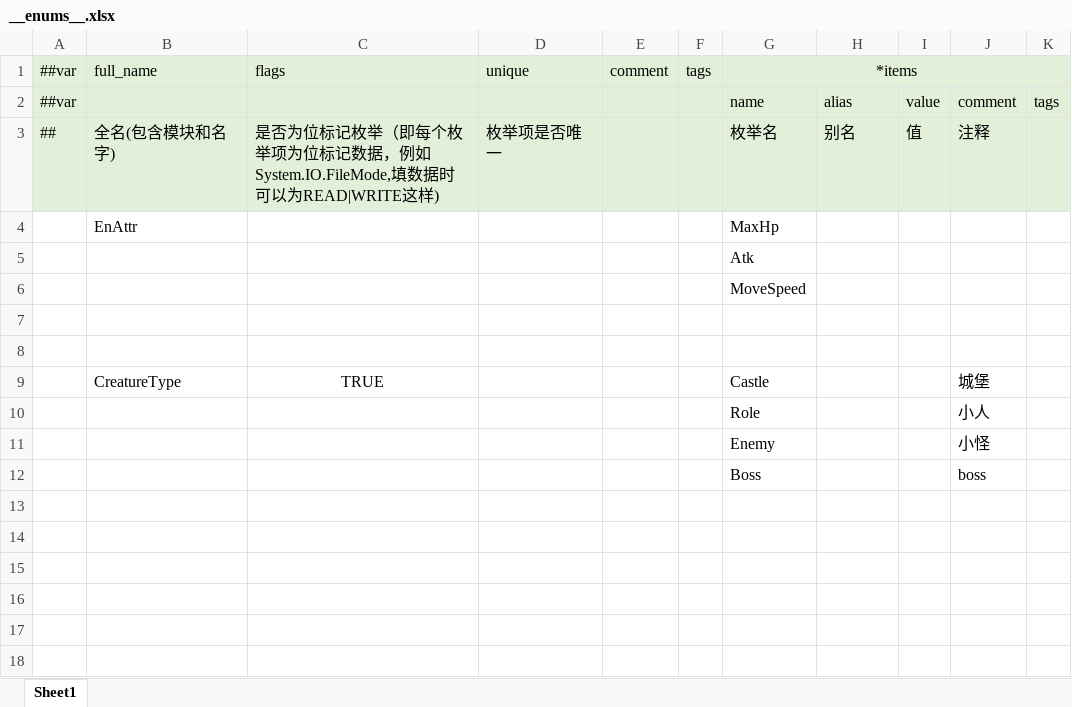
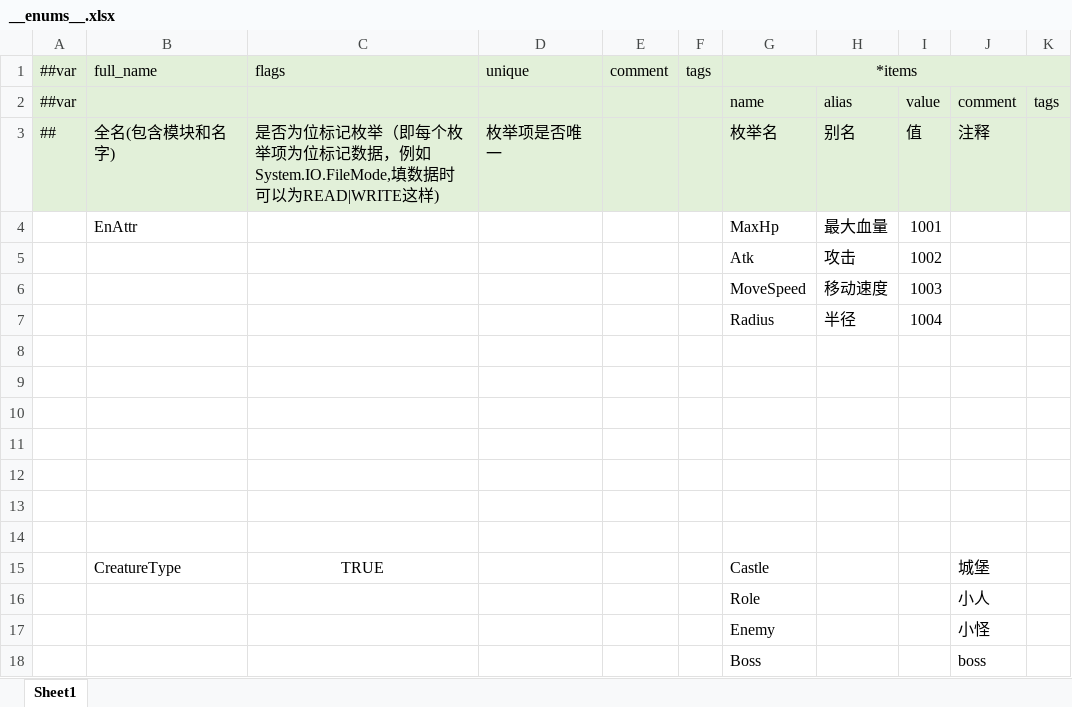
Before and after one commit to storm1122/X-ET7, an Excel workbook: Unity/Assets/Config/Excel/Datas/__enums__.xlsx, sheet Sheet1, drawn as a sheet; values as stored, in another font and other column widths than the file's, no borders; addresses are those after the commit; the diff names each change by its address in the sheet, - before the commit and + after, or states it on an @@ line.

```diff
--- a/Unity/Assets/Config/Excel/Datas/__enums__.xlsx (sheet Sheet1)
+++ b/Unity/Assets/Config/Excel/Datas/__enums__.xlsx (sheet Sheet1)
+row 4:  | EnAttr |  |  |  |  | MaxHp | 最大血量 | 1001
+row 5:  |  |  |  |  |  | Atk | 攻击 | 1002
+row 6:  |  |  |  |  |  | MoveSpeed | 移动速度 | 1003
+row 7:  |  |  |  |  |  | Radius | 半径 | 1004
-row 8:  | EnAttr |  |  |  |  | MaxHp
+row 8: (empty)
-G9: Atk
+G9: (empty)
-G10: MoveSpeed
+G10: (empty)
+row 11: (empty)
+row 12: (empty)
```
Also changed, not shown: Unity/Assets/Config/Excel/Datas/__beans__.xlsx, 47 other files.
